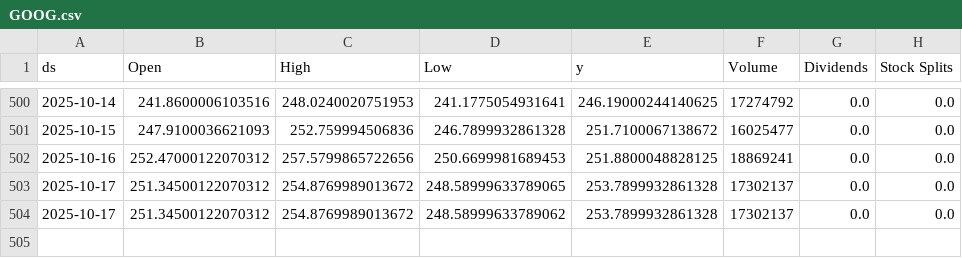
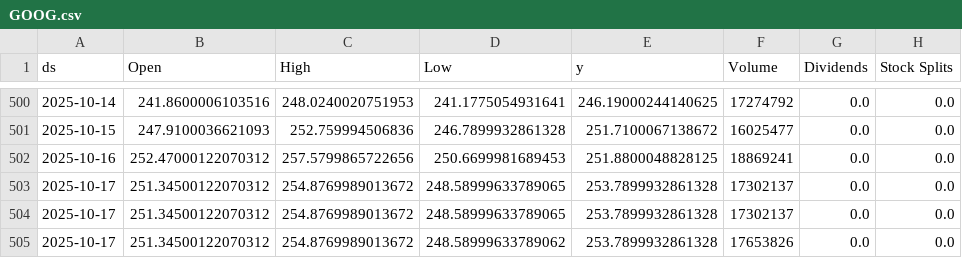
Before and after one commit to seungjoohan/stock-prediction-system, a CSV file: data/GOOG.csv, drawn as a sheet; only a part is shown, gaps mark what is left out.

```diff
--- a/data/GOOG.csv
+++ b/data/GOOG.csv
@@ -503,2 +503,3 @@ ds,Open,High,Low,y,Volume,Dividends,Stock Splits
 2025-10-17,251.34500122070312,254.8769989013672,248.58999633789065,253.7899932861328,17302137,0.0,0.0
-2025-10-17,251.34500122070312,254.8769989013672,248.58999633789062,253.7899932861328,17302137,0.0,0.0
+2025-10-17,251.34500122070312,254.8769989013672,248.58999633789065,253.7899932861328,17302137,0.0,0.0
+2025-10-17,251.34500122070312,254.8769989013672,248.58999633789062,253.7899932861328,17653826,0.0,0.0
```
Also changed, not shown: artifacts/AAPL_metrics.csv, artifacts/GOOG_metrics.csv, 9 other files.
